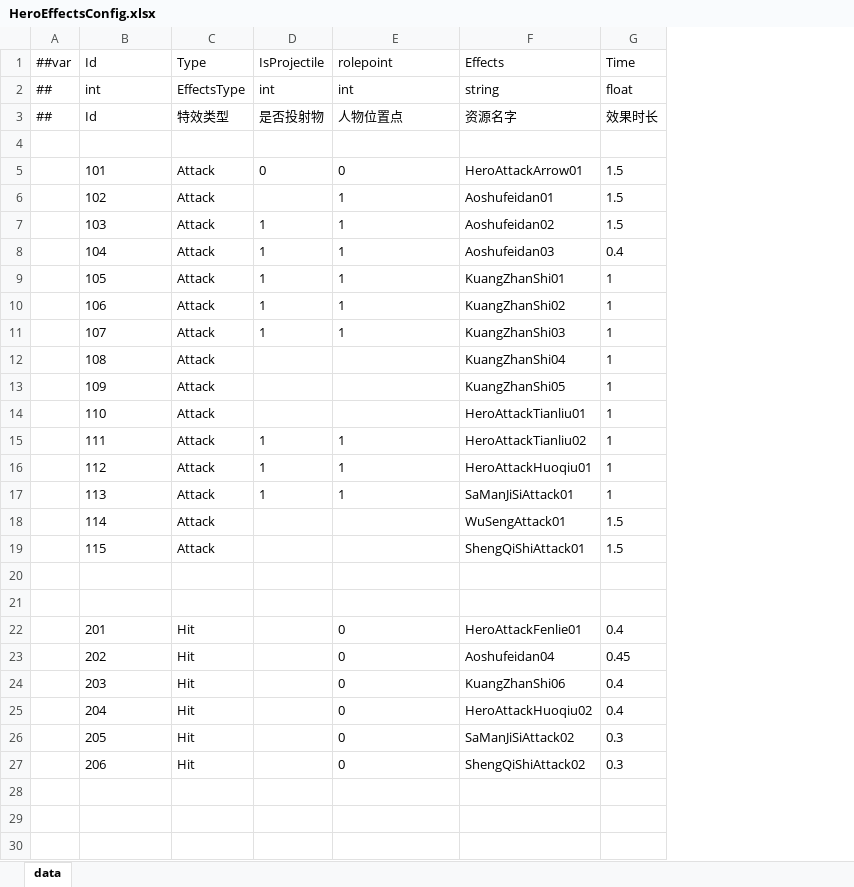
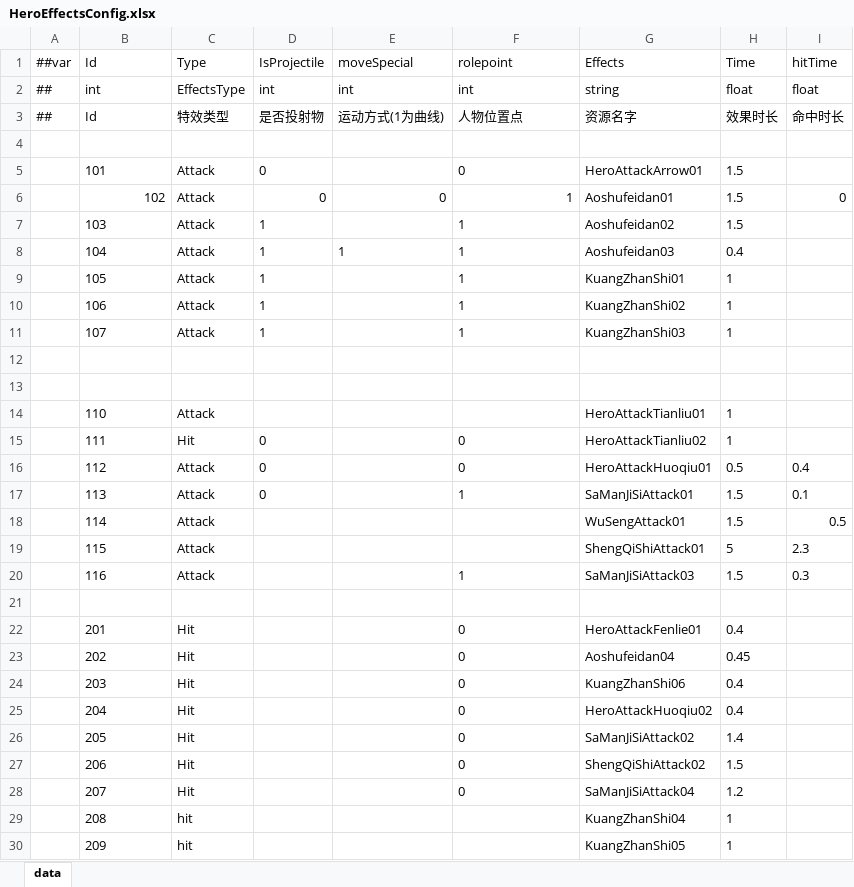
Before and after one commit to snakeazh/cardClient, an Excel workbook: Config/HeroEffectsConfig.xlsx, sheet data, drawn as a sheet; values as stored, in another font and other column widths than the file's, no borders; addresses are those after the commit; the diff names each change by its address in the sheet, - before the commit and + after, or states it on an @@ line.

```diff
--- a/Config/HeroEffectsConfig.xlsx (sheet data)
+++ b/Config/HeroEffectsConfig.xlsx (sheet data)
+column E (moveSpecial), rows 2-8: int | 运动方式(1为曲线) |  |  | 0 |  | 1
+column I (hitTime), rows 2-20: float | 命中时长 |  |  | 0 |  |  |  |  |  |  |  |  |  | 0.4 | 0.1 | 0.5 | 2.3 | 0.3
-B6 alignment: left
+B6 alignment: right
-D6 (IsProjectile): (empty)
+D6 (IsProjectile): 0
-F6 alignment: left
+F6 alignment: right
-row 12:  | 108 | Attack |  |  | KuangZhanShi04 | 1
+row 12: (empty)
-row 13:  | 109 | Attack |  |  | KuangZhanShi05 | 1
+row 13: (empty)
-C15 (Type): Attack
+C15 (Type): Hit
-D15:D17 (IsProjectile): 1
+D15:D17 (IsProjectile): 0
-F15:F16 (rolepoint): 1
+F15:F16 (rolepoint): 0
-H16 (Time): 1
+H16 (Time): 0.5
-H17 (Time): 1
+H17 (Time): 1.5
-H19 (Time): 1.5
+H19 (Time): 5
-row 20: (empty)
+row 20:  | 116 | Attack |  |  | 1 | SaManJiSiAttack03 | 1.5 | 0.3
-H26 (Time): 0.3
+H26 (Time): 1.4
-H27 (Time): 0.3
+H27 (Time): 1.5
+row 28:  | 207 | Hit |  |  | 0 | SaManJiSiAttack04 | 1.2
+row 29:  | 208 | hit |  |  |  | KuangZhanShi04 | 1
+row 30:  | 209 | hit |  |  |  | KuangZhanShi05 | 1
```
Also changed, not shown: Config/HeroConfig.xlsx, Config/HeroEntryConfig.xlsx, 42 other files.
